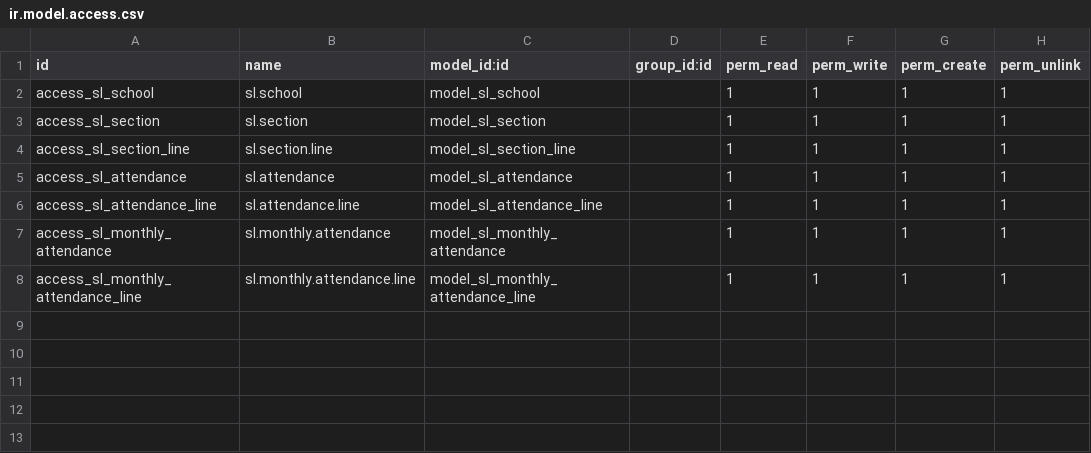
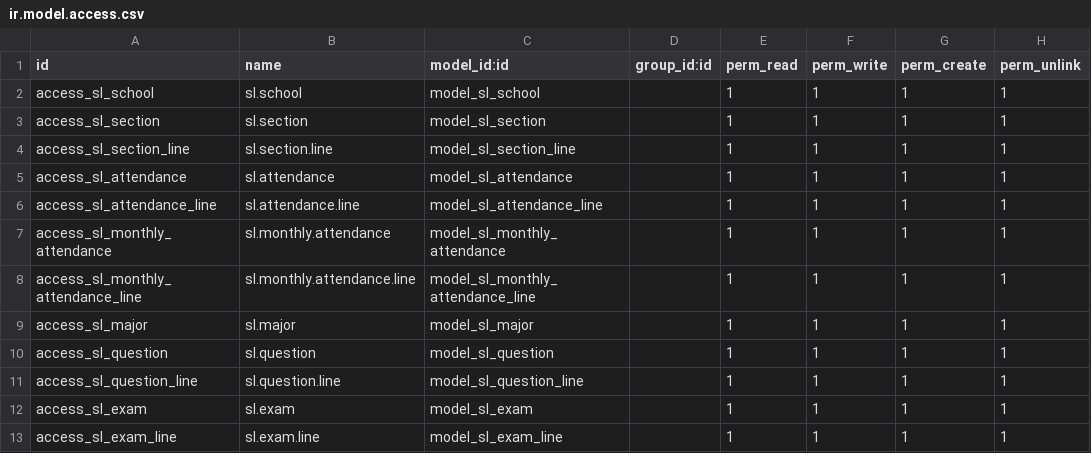
Before and after one commit to UMG-Odoo-Dev8/Team-B, a CSV file: addons/team_b_school/security/ir.model.access.csv, drawn as a sheet.

Commit message:
Team B Full Project Upload...

```diff
--- a/addons/team_b_school/security/ir.model.access.csv
+++ b/addons/team_b_school/security/ir.model.access.csv
@@ -8 +8,6 @@ access_sl_monthly_attendance,sl.monthly.attendance,model_sl_monthly_attendance,,
 access_sl_monthly_attendance_line,sl.monthly.attendance.line,model_sl_monthly_attendance_line,,1,1,1,1
+access_sl_major,sl.major,model_sl_major,,1,1,1,1
+access_sl_question,sl.question,model_sl_question,,1,1,1,1
+access_sl_question_line,sl.question.line,model_sl_question_line,,1,1,1,1
+access_sl_exam,sl.exam,model_sl_exam,,1,1,1,1
+access_sl_exam_line,sl.exam.line,model_sl_exam_line,,1,1,1,1
```
Also changed, not shown: 8 other files.
